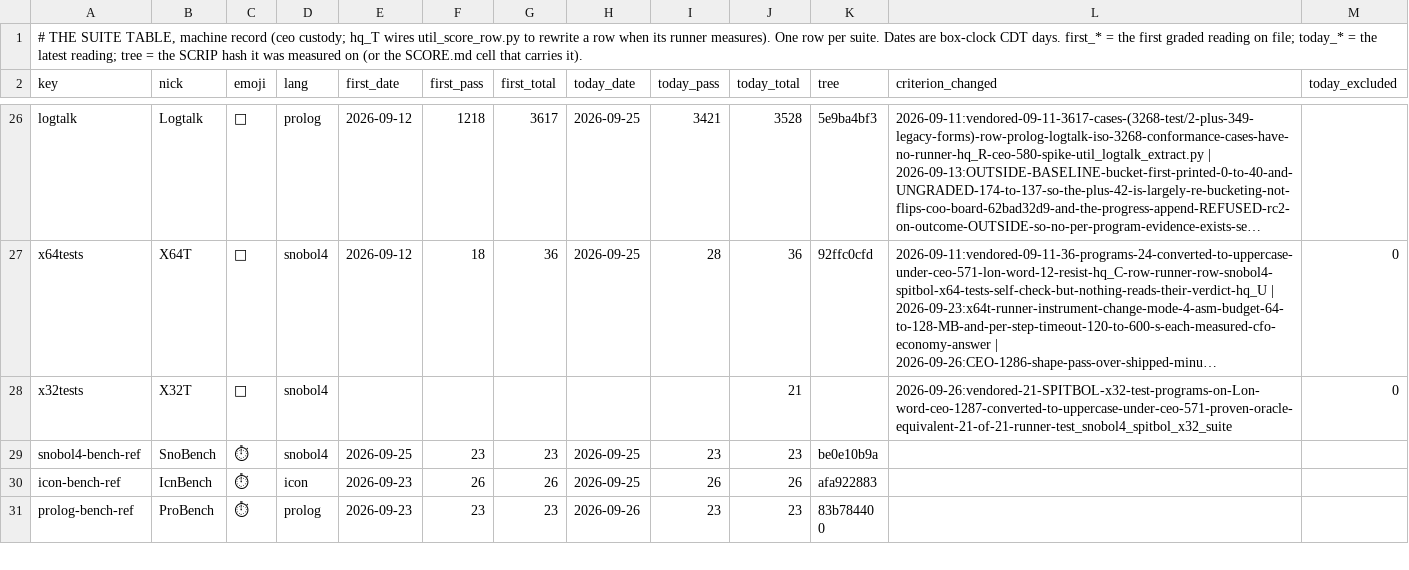
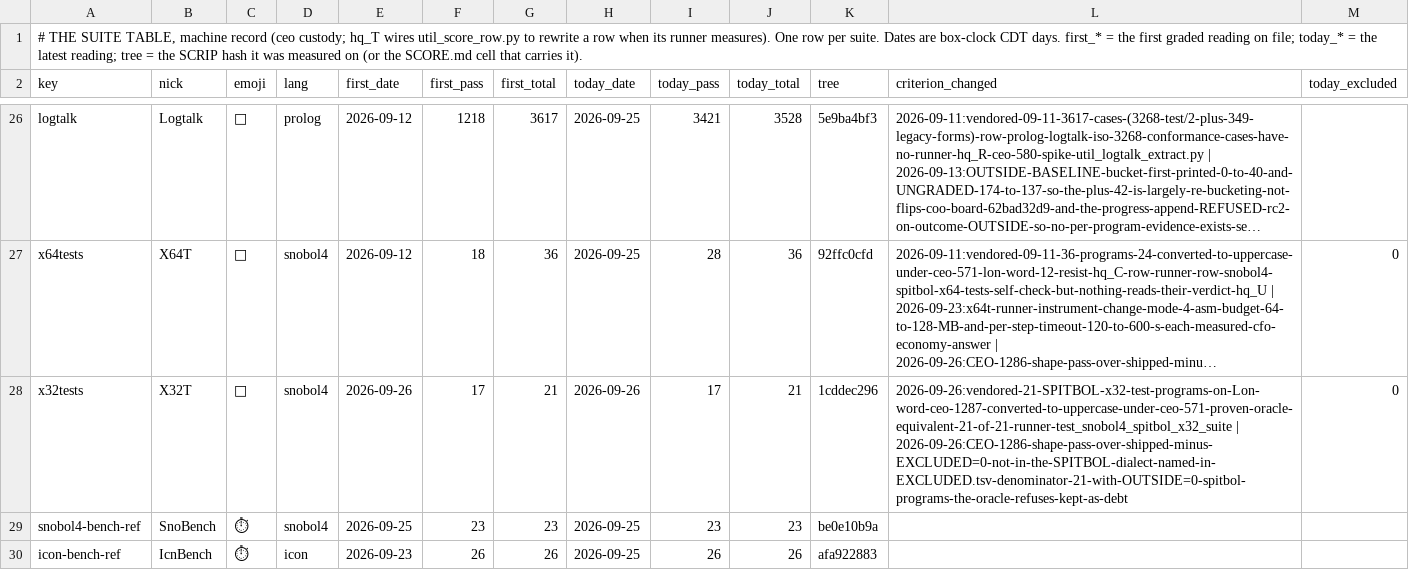
Before and after one commit to snobol4ever/.github, a TSV file: SUITES.tsv, drawn as a sheet; only a part is shown, gaps mark what is left out; the shorter side is filled out with more unchanged rows; long unchanged cells end in …; the diff names each change by its address in the sheet, - before the commit and + after, or states it on an @@ line.

Commit message:
X32T first reading: 17/21 both modes (SCRIP 1cddec296, corpus 3c289ea2e; graded 21, EXCLUDED 0; red host module save sv) -- written by its runner through util_score_row.py

```diff
--- a/SUITES.tsv
+++ b/SUITES.tsv
-E28 (first_date): (empty)
+E28 (first_date): 2026-09-26
-F28 (first_pass): (empty)
+F28 (first_pass): 17
-G28 (first_total): (empty)
+G28 (first_total): 21
-H28 (today_date): (empty)
+H28 (today_date): 2026-09-26
-I28 (today_pass): (empty)
+I28 (today_pass): 17
-K28 (tree): (empty)
+K28 (tree): 1cddec296
-L28 (criterion_changed): 2026-09-26:vendored-21-SPITBOL-x32-test-programs-on-Lon-word-ceo-1287-converted-to-uppercase-under-ceo-571-proven-oracle-equivalent-21-of-21-runner-test_snobol4_spitbol_x32_suite
+L28 (criterion_changed): 2026-09-26:vendored-21-SPITBOL-x32-test-programs-on-Lon-word-ceo-1287-converted-to-uppercase-under-ceo-571-proven-oracle-equivalent-21-of-21-runner-test_snobol4_spitbol_x32_suite | 2026-09-26:CEO-1286-shape-pass-over-shipped-minus-EXCLUDED=0-not-in-the-SPITBOL-dialect-named-in-EXCLUDED.tsv-denominator-21-with-OUTSIDE=0-spitbol-programs-the-oracle-refuses-kept-as-debt
```
Also changed, not shown: 1 other file.
